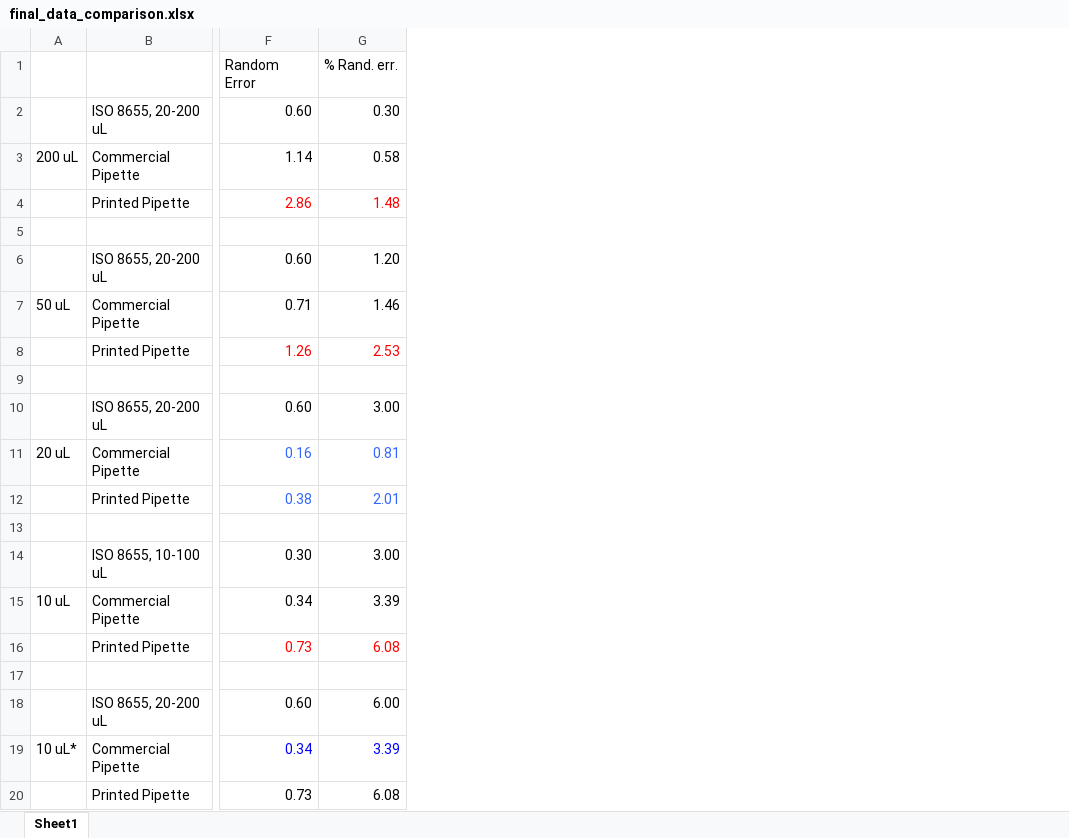
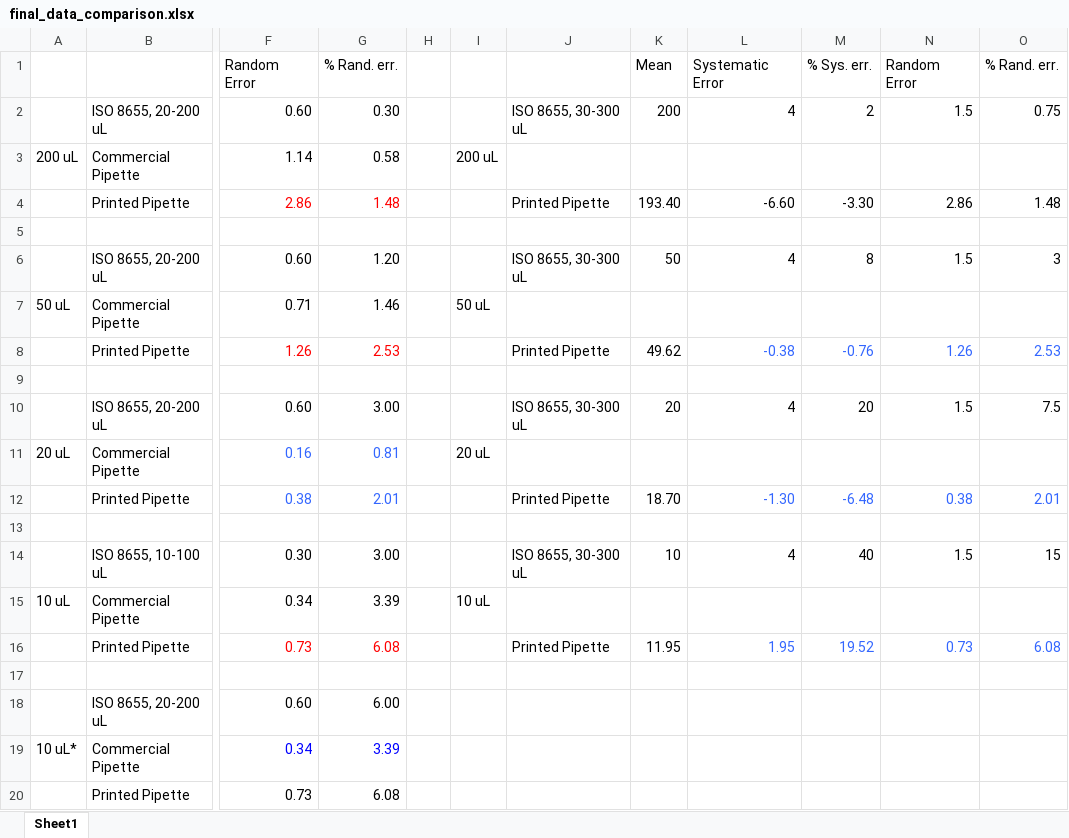
Before and after one commit to Biological-Microsystems-Laboratory/micropipette, an Excel workbook: data/commerical-Vs-printed-comparison/final_data_comparison.xlsx, sheet Sheet1, drawn as a sheet; only a part is shown, gaps mark what is left out; values as stored, in another font and other column widths than the file's, no borders; the diff names each change by its address in the sheet, - before the commit and + after, or states it on an @@ line.

```diff
--- a/data/commerical-Vs-printed-comparison/final_data_comparison.xlsx (sheet Sheet1)
+++ b/data/commerical-Vs-printed-comparison/final_data_comparison.xlsx (sheet Sheet1)
+column H, empty
+column I, rows 3-15: 200 uL |  |  |  | 50 uL |  |  |  | 20 uL |  |  |  | 10 uL
+column J, rows 2-16: ISO 8655, 30-300 uL |  | Printed Pipette |  | ISO 8655, 30-300 uL |  | Printed Pipette |  | ISO 8655, 30-300 uL |  | Printed Pipette |  | ISO 8655, 30-300 uL |  | Printed Pipette
+column K, rows 1-16: Mean | 200 |  | 193.40 |  | 50 |  | 49.62 |  | 20 |  | 18.70 |  | 10 |  | 11.95
+column L, rows 1-16: Systematic Error | 4 |  | -6.60 |  | 4 |  | -0.38 |  | 4 |  | -1.30 |  | 4 |  | 1.95
+column M, rows 1-16: % Sys. err. | 2 |  | -3.30 |  | 8 |  | -0.76 |  | 20 |  | -6.48 |  | 40 |  | 19.52
+column N, rows 1-16: Random Error | 1.5 |  | 2.86 |  | 1.5 |  | 1.26 |  | 1.5 |  | 0.38 |  | 1.5 |  | 0.73
+column O, rows 1-16: % Rand. err. | 0.75 |  | 1.48 |  | 3 |  | 2.53 |  | 7.5 |  | 2.01 |  | 15 |  | 6.08
```
Also changed, not shown: 2 other files.
